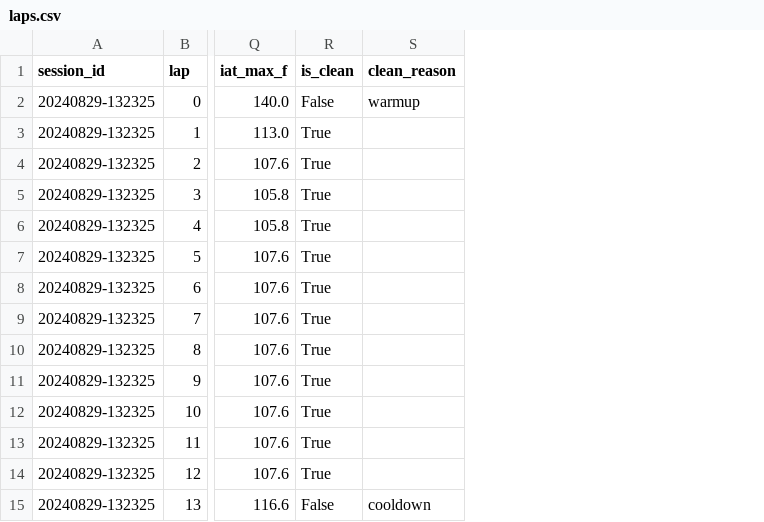
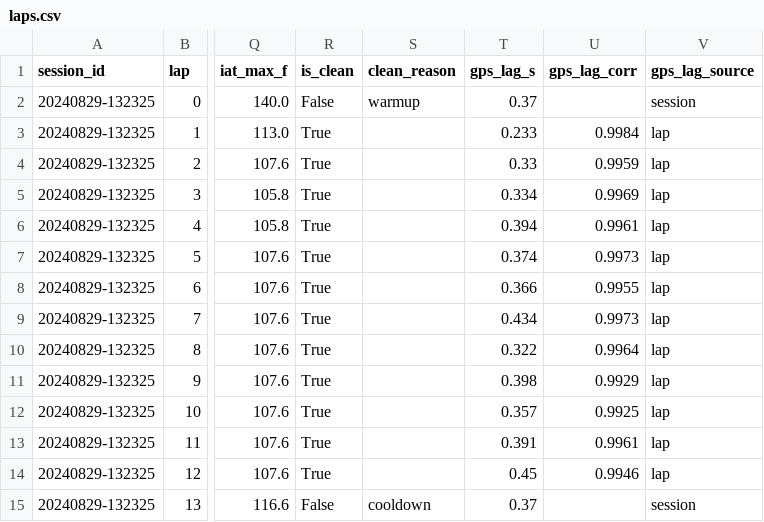
Before and after one commit to SauravSengupta/lap-analyzer, a CSV file: data/samples/sessions/pir/20240829-132325/laps.csv, drawn as a sheet; only a part is shown, gaps mark what is left out; the diff names each change by its address in the sheet, - before the commit and + after, or states it on an @@ line.

```diff
--- a/data/samples/sessions/pir/20240829-132325/laps.csv
+++ b/data/samples/sessions/pir/20240829-132325/laps.csv
+column T (gps_lag_s), rows 2-15: 0.37 | 0.233 | 0.33 | 0.334 | 0.394 | 0.374 | 0.366 | 0.434 | 0.322 | 0.398 | 0.357 | 0.391 | 0.45 | 0.37
+column U (gps_lag_corr), rows 3-14: 0.9984 | 0.9959 | 0.9969 | 0.9961 | 0.9973 | 0.9955 | 0.9973 | 0.9964 | 0.9929 | 0.9925 | 0.9961 | 0.9946
+column V (gps_lag_source), rows 2-15: session | lap | lap | lap | lap | lap | lap | lap | lap | lap | lap | lap | lap | session
```
Also changed, not shown: data/samples/sessions/pir/20240829-103904/laps.csv, data/samples/sessions/pir/20250522-101214/laps.csv, 18 other files.
